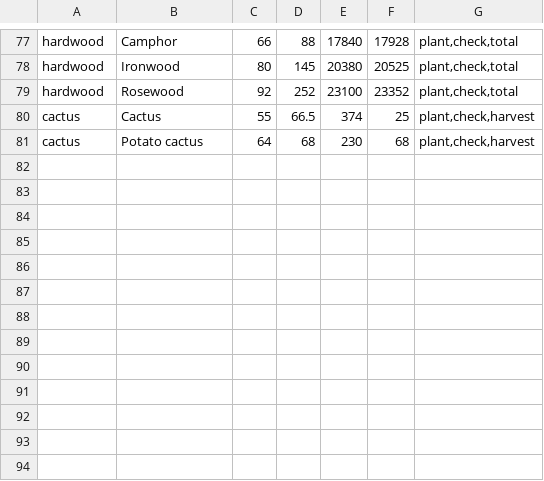
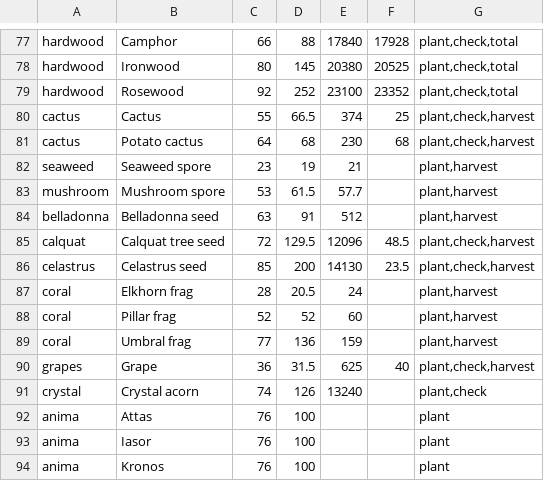
Before and after one commit to Ginger-Beard/Doogle-Maps, a TSV file: tools/crop-xp.tsv, drawn as a sheet; only a part is shown, gaps mark what is left out.

```diff
--- a/tools/crop-xp.tsv
+++ b/tools/crop-xp.tsv
@@ -81 +81,14 @@ cactus	Cactus	55	66.5	374	25	plant,check,harvest
 cactus	Potato cactus	64	68	230	68	plant,check,harvest
+seaweed	Seaweed spore	23	19	21		plant,harvest
+mushroom	Mushroom spore	53	61.5	57.7		plant,harvest
+belladonna	Belladonna seed	63	91	512		plant,harvest
+calquat	Calquat tree seed	72	129.5	12096	48.5	plant,check,harvest
+celastrus	Celastrus seed	85	200	14130	23.5	plant,check,harvest
+coral	Elkhorn frag	28	20.5	24		plant,harvest
+coral	Pillar frag	52	52	60		plant,harvest
+coral	Umbral frag	77	136	159		plant,harvest
+grapes	Grape	36	31.5	625	40	plant,check,harvest
+crystal	Crystal acorn	74	126	13240		plant,check
+anima	Attas	76	100			plant
+anima	Iasor	76	100			plant
+anima	Kronos	76	100			plant
```
Also changed, not shown: 35 other files.
